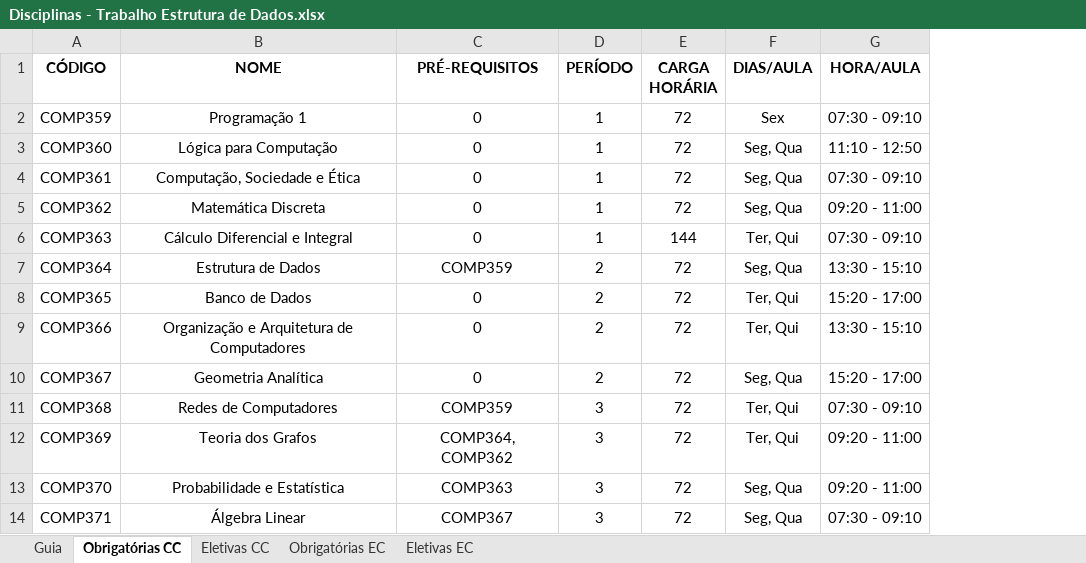
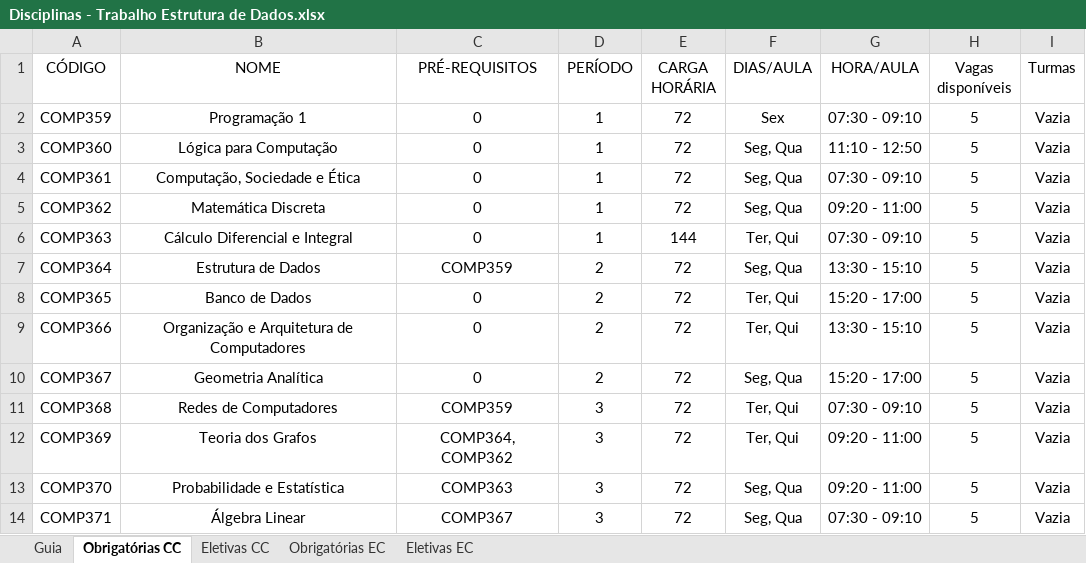
Before and after one commit to sarahdomingos/Projeto-ED, an Excel workbook: Disciplinas - Trabalho Estrutura de Dados.xlsx, sheet Obrigatórias CC, drawn as a sheet; only a part is shown; values as stored, in another font and other column widths than the file's, no borders; the diff names each change by its address in the sheet, - before the commit and + after, or states it on an @@ line.

```diff
--- a/Disciplinas - Trabalho Estrutura de Dados.xlsx (sheet Obrigatórias CC)
+++ b/Disciplinas - Trabalho Estrutura de Dados.xlsx (sheet Obrigatórias CC)
+column H (Vagas disponíveis), rows 2-14: all 5
+column I (Turmas), rows 2-14: all Vazia
-A1:G1 bold: on
+A1:G1 bold: off
```
Also changed, not shown: sheet Eletivas CC, sheet Obrigatórias EC, sheet Eletivas EC, sheet Guia, dados_dos_alunos.xlsx, 3 other files.
